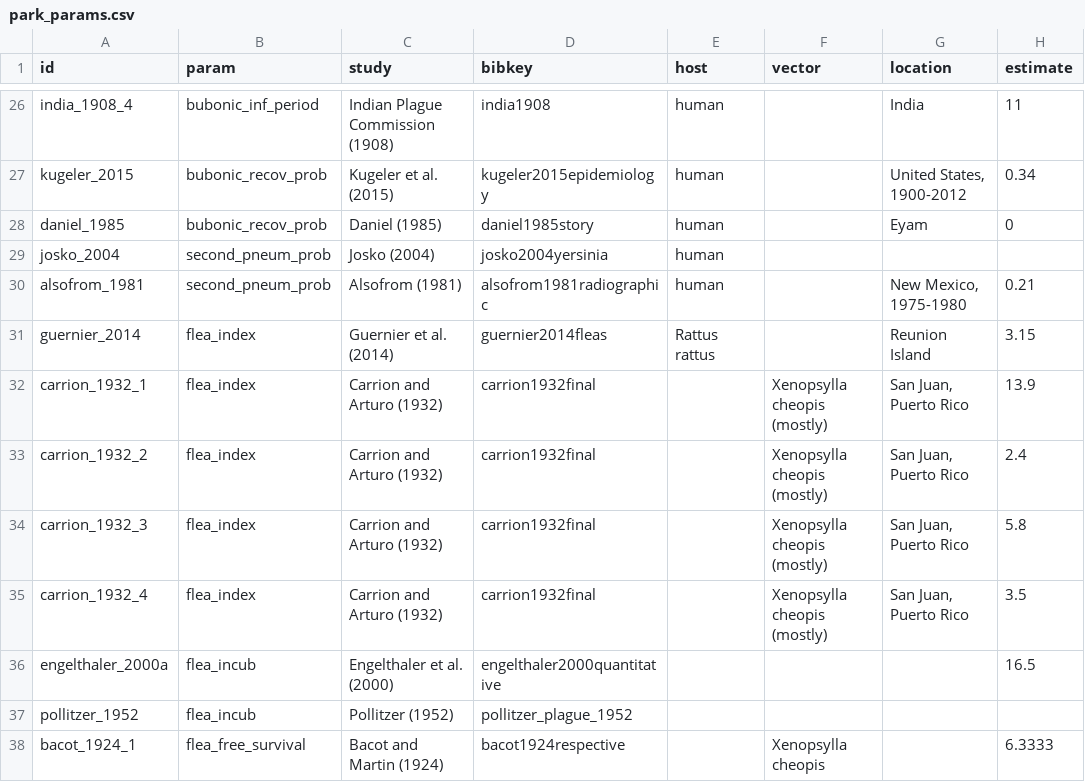
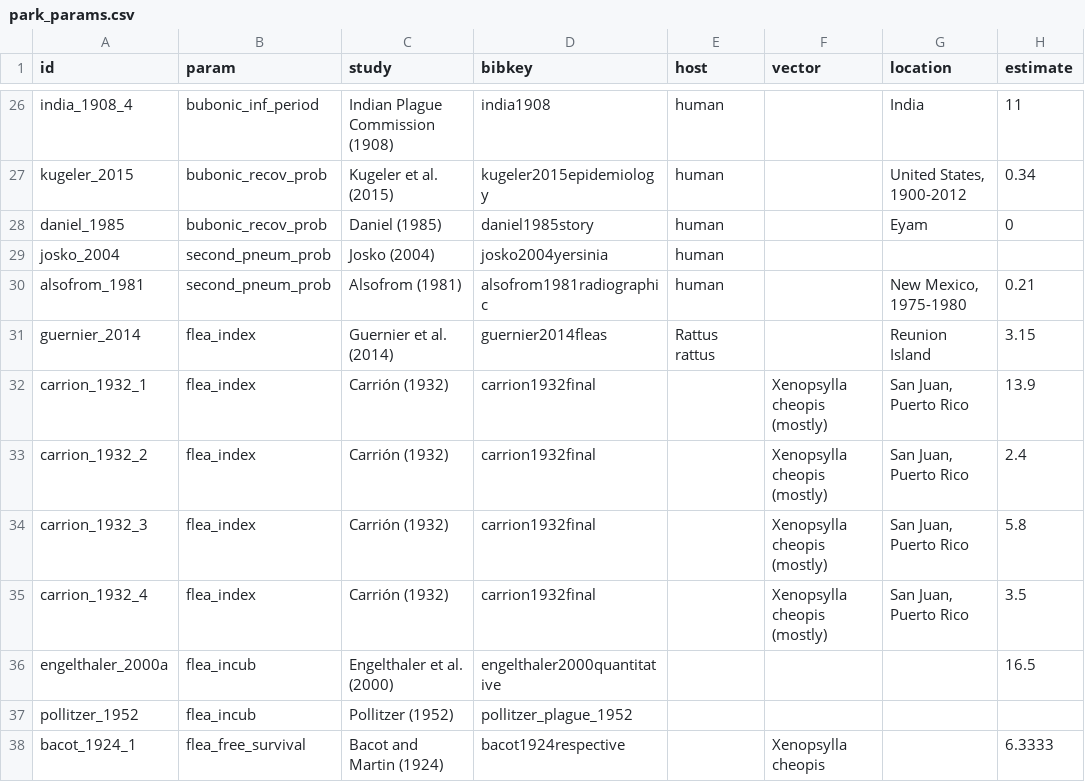
Before and after one commit to bbolker/plague_kg_comp, a CSV file: data/park_params.csv, drawn as a sheet; only a part is shown, gaps mark what is left out; the diff names each change by its address in the sheet, - before the commit and + after, or states it on an @@ line.

```diff
--- a/data/park_params.csv
+++ b/data/park_params.csv
-C32:C35 (study): Carrion and Arturo (1932)
+C32:C35 (study): Carrión (1932)
```
Also changed, not shown: data/didelot_params.csv, data/param_dict.csv, 12 other files.
